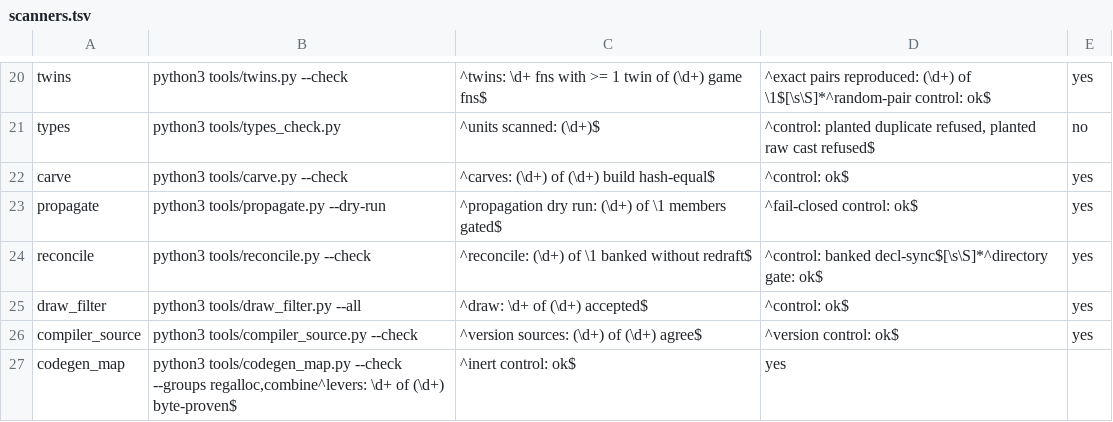
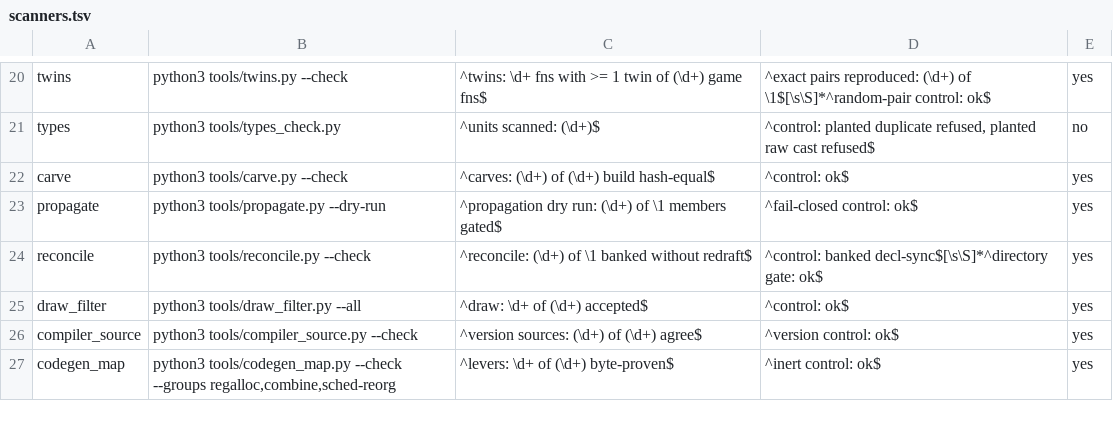
Before and after one commit to anzaldoivan/dino-crisis-2-decomp, a TSV file: config/scanners.tsv, drawn as a sheet; only a part is shown, gaps mark what is left out.

```diff
--- a/config/scanners.tsv
+++ b/config/scanners.tsv
@@ -26,2 +26,2 @@ draw_filter	python3 tools/draw_filter.py --all	^draw: \d+ of (\d+) accepted$	^co
 compiler_source	python3 tools/compiler_source.py --check	^version sources: (\d+) of (\d+) agree$	^version control: ok$	yes
-codegen_map	python3 tools/codegen_map.py --check --groups regalloc,combine^levers: \d+ of (\d+) byte-proven$	^inert control: ok$	yes
+codegen_map	python3 tools/codegen_map.py --check --groups regalloc,combine,sched-reorg	^levers: \d+ of (\d+) byte-proven$	^inert control: ok$	yes
```
Also changed, not shown: config/levers.tsv, 11 other files.
